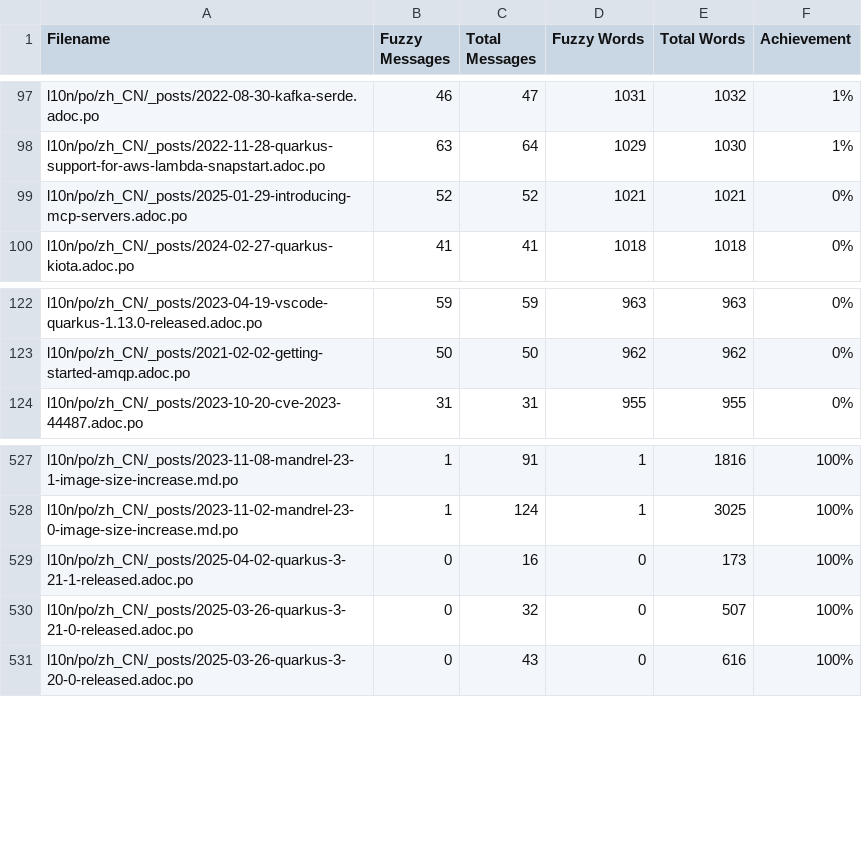
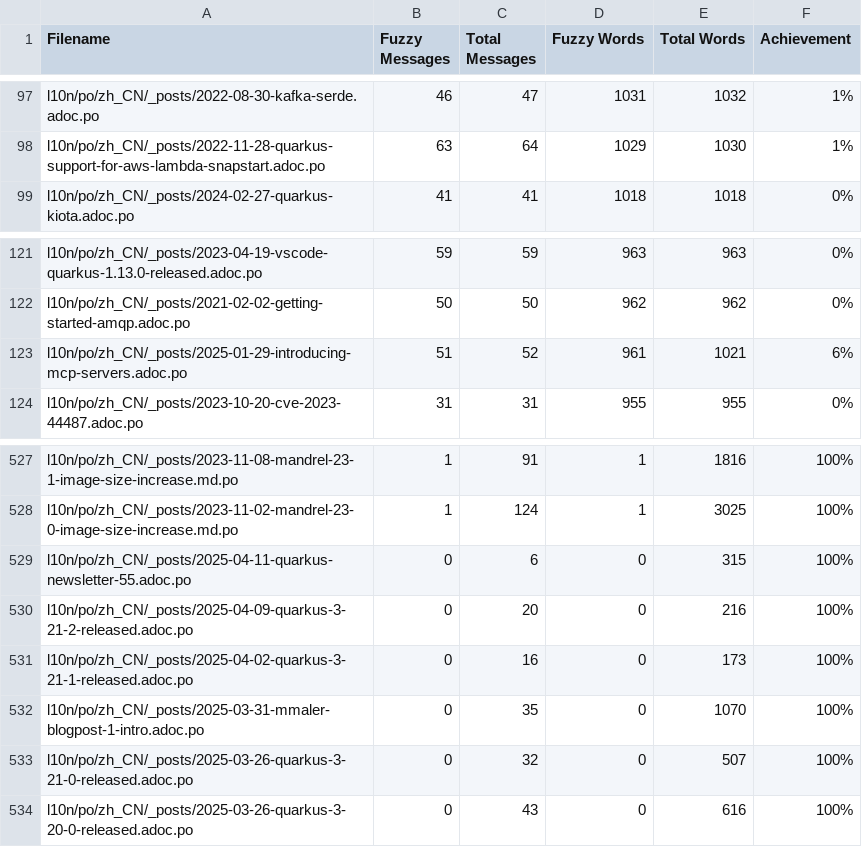
Before and after one commit to quarkusio/cn.quarkus.io, a CSV file: l10n/stats/posts-translation.csv, drawn as a sheet; only a part is shown, gaps mark what is left out; removed rows and columns are numbered as before the commit, all else as after; the diff names each change by its address in the sheet, - before the commit and + after, or states it on an @@ line.

Commit message:
Update translation stats

```diff
--- a/l10n/stats/posts-translation.csv
+++ b/l10n/stats/posts-translation.csv
-row 99: l10n/po/zh_CN/_posts/2025-01-29-introducing-mcp-servers.adoc.po | 52 | 52 | 1021 | 1021 | 0%
+row 123: l10n/po/zh_CN/_posts/2025-01-29-introducing-mcp-servers.adoc.po | 51 | 52 | 961 | 1021 | 6%
+row 529: l10n/po/zh_CN/_posts/2025-04-11-quarkus-newsletter-55.adoc.po | 0 | 6 | 0 | 315 | 100%
+row 530: l10n/po/zh_CN/_posts/2025-04-09-quarkus-3-21-2-released.adoc.po | 0 | 20 | 0 | 216 | 100%
+row 532: l10n/po/zh_CN/_posts/2025-03-31-mmaler-blogpost-1-intro.adoc.po | 0 | 35 | 0 | 1070 | 100%
```
Also changed, not shown: l10n/stats/latest-guides-translation.csv, l10n/stats/main-guides-translation.csv, 1 other file.
